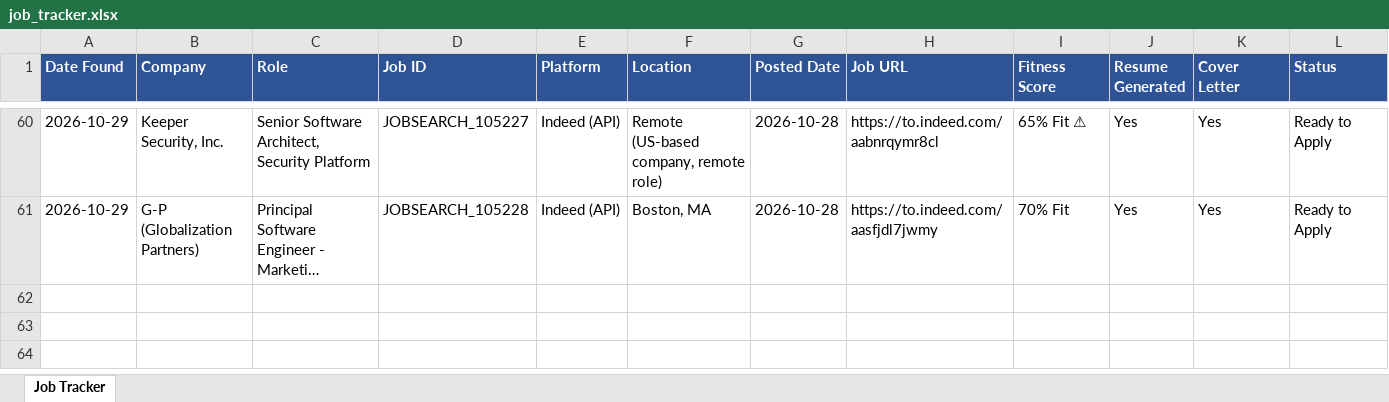
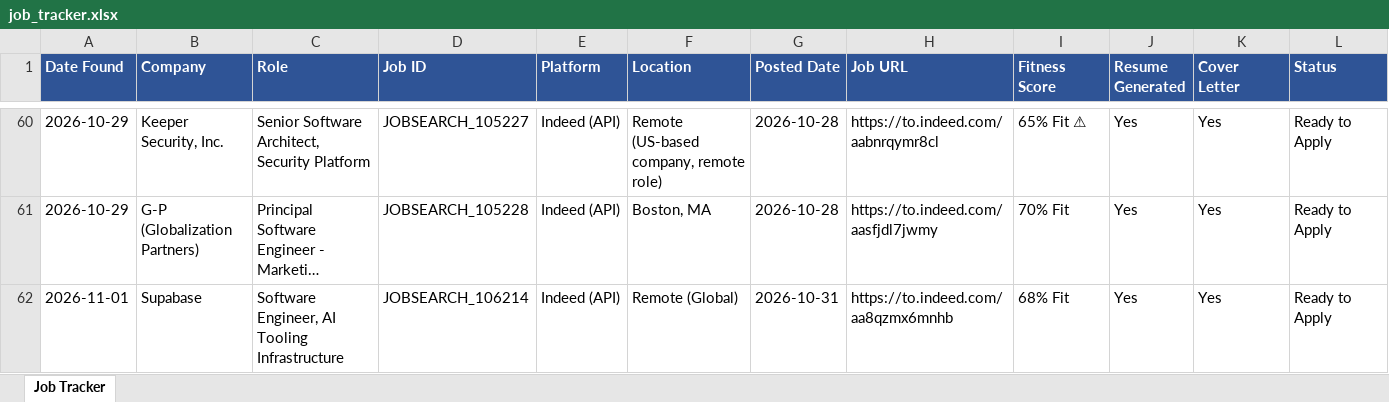
Before and after one commit to practicalcodewishshiva/devgnan-job-search, an Excel workbook: job_tracker.xlsx, sheet Job Tracker, drawn as a sheet; only a part is shown, gaps mark what is left out; long unchanged cells end in …; values as stored, in another font and other column widths than the file's, no borders; rows hold the shown columns only; the diff names each change by its address in the sheet, - before the commit and + after, or states it on an @@ line.

```diff
--- a/job_tracker.xlsx (sheet Job Tracker)
+++ b/job_tracker.xlsx (sheet Job Tracker)
+row 62: 2026-11-01 | Supabase | Software Engineer, AI Tooling Infrastructure | JOBSEARCH_106214 | Indeed (API) | Remote (Global) | 2026-10-31 | https://to.indeed.com/aa8qzmx6mnhb | 68% Fit | Yes | Yes | Ready to Apply
```
Also changed, not shown: 3 other files.
